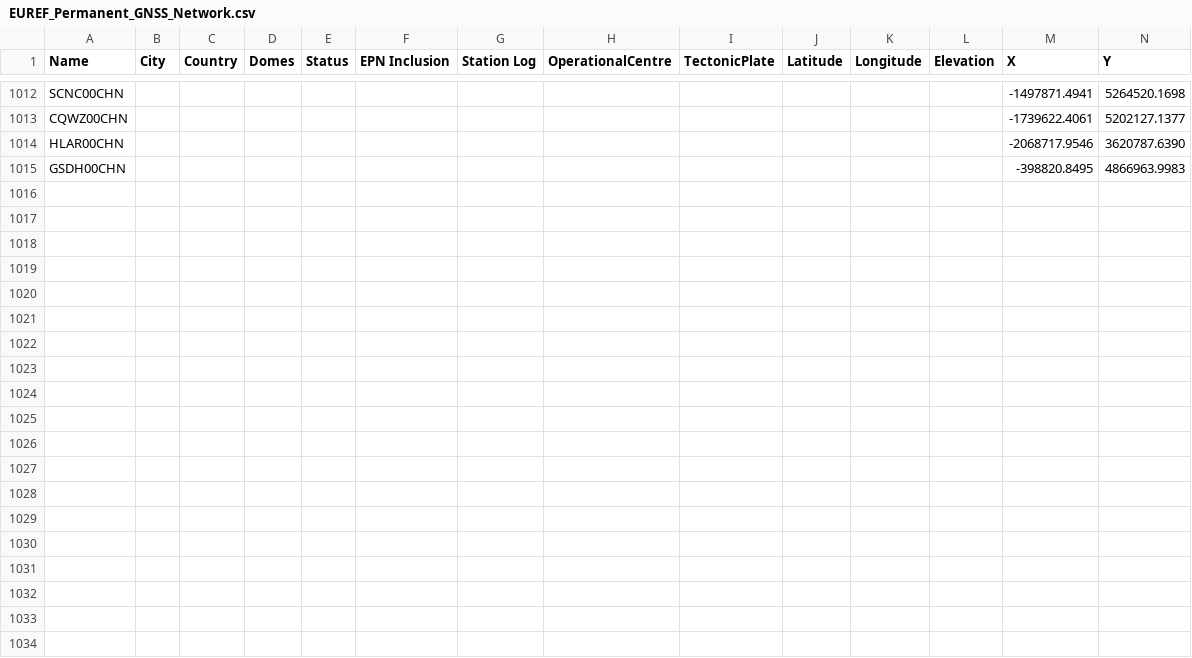
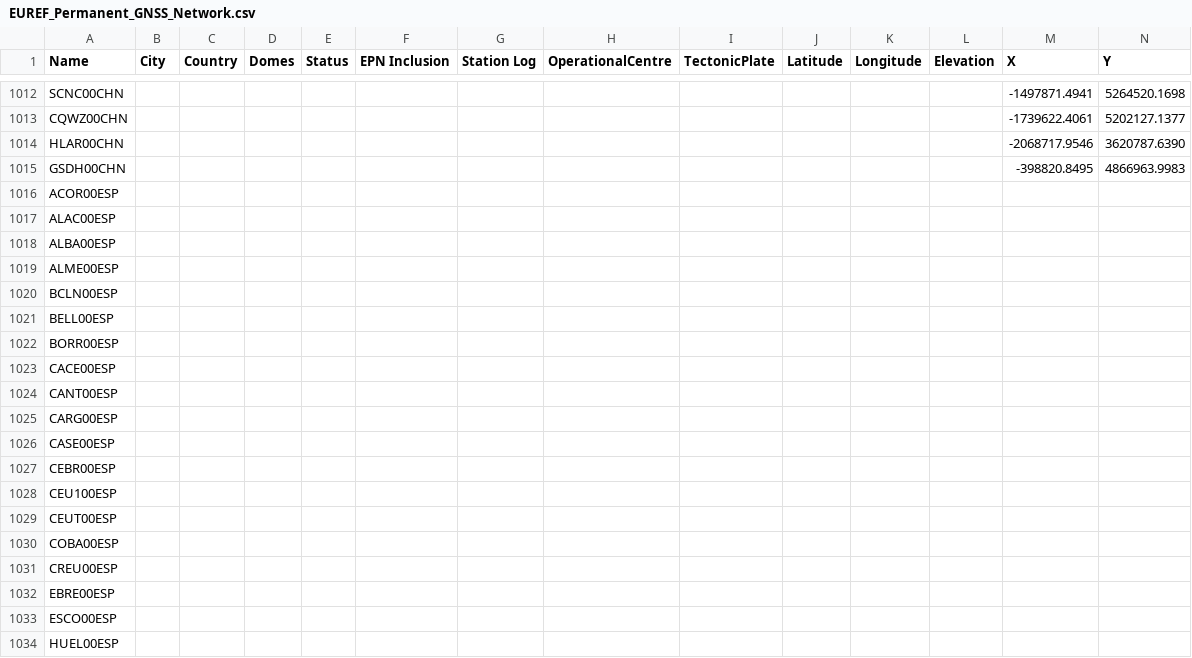
Before and after one commit to jjHan424/generate_xml_great, a CSV file: sys_file/EUREF_Permanent_GNSS_Network.csv, drawn as a sheet; only a part is shown, gaps mark what is left out; rows hold the shown columns only; the diff covers the shown part only; the diff names each change by its address in the sheet, - before the commit and + after, or states it on an @@ line.

```diff
--- a/sys_file/EUREF_Permanent_GNSS_Network.csv
+++ b/sys_file/EUREF_Permanent_GNSS_Network.csv
+row 1016: ACOR00ESP
+row 1017: ALAC00ESP
+row 1018: ALBA00ESP
+row 1019: ALME00ESP
+row 1020: BCLN00ESP
+row 1021: BELL00ESP
+row 1022: BORR00ESP
+row 1023: CACE00ESP
+row 1024: CANT00ESP
+row 1025: CARG00ESP
+row 1026: CASE00ESP
+row 1027: CEBR00ESP
+row 1028: CEU100ESP
+row 1029: CEUT00ESP
+row 1030: COBA00ESP
+row 1031: CREU00ESP
+row 1032: EBRE00ESP
+row 1033: ESCO00ESP
+row 1034: HUEL00ESP
```
Also changed, not shown: 27 added rows and 15 edited cells elsewhere in this file, 7 other files.
